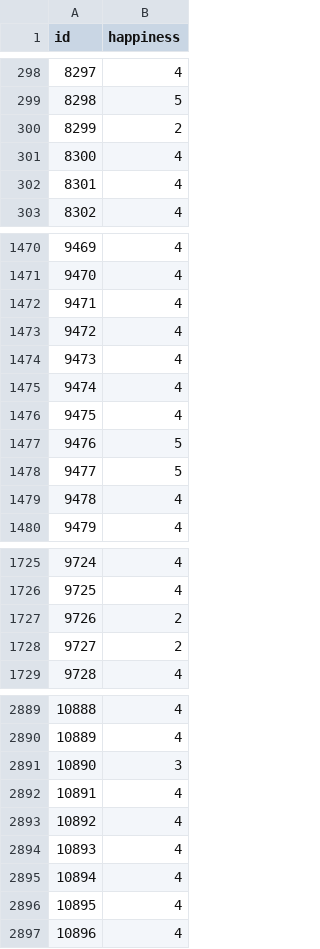
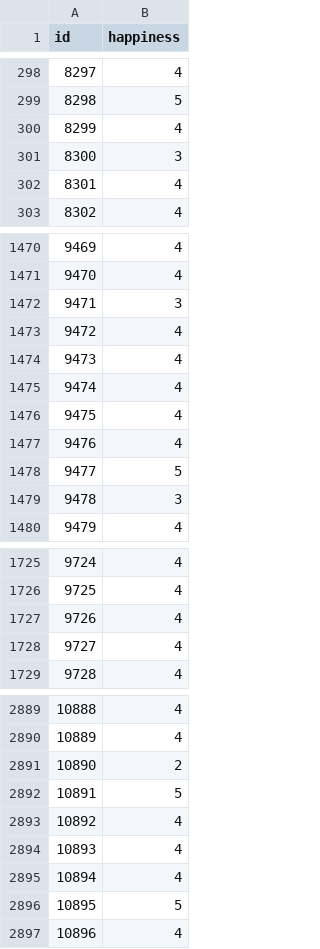
Before and after one commit to quaintclever/Tianchi-Smallwhite, a CSV file: happiness/output/rf_happiness_submit.csv, drawn as a sheet; only a part is shown, gaps mark what is left out; the diff covers the shown part only.

```diff
--- a/happiness/output/rf_happiness_submit.csv
+++ b/happiness/output/rf_happiness_submit.csv
@@ -299,4 +299,4 @@ id,happiness
 8298,5
-8299,2
-8300,4
+8299,4
+8300,3
 8301,4
@@ -1471,3 +1471,3 @@ id,happiness
 9470,4
-9471,4
+9471,3
 9472,4
@@ -1476,5 +1476,5 @@ id,happiness
 9475,4
-9476,5
+9476,4
 9477,5
-9478,4
+9478,3
 9479,4
@@ -1726,4 +1726,4 @@ id,happiness
 9725,4
-9726,2
-9727,2
+9726,4
+9727,4
 9728,4
@@ -2890,4 +2890,4 @@ id,happiness
 10889,4
-10890,3
-10891,4
+10890,2
+10891,5
 10892,4
@@ -2895,3 +2895,3 @@ id,happiness
 10894,4
-10895,4
+10895,5
 10896,4
```
Also changed, not shown: 117 edited cells elsewhere in this file, 2 other files.
